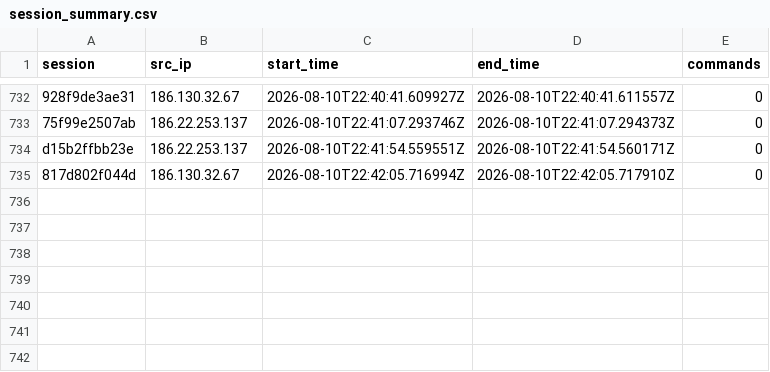
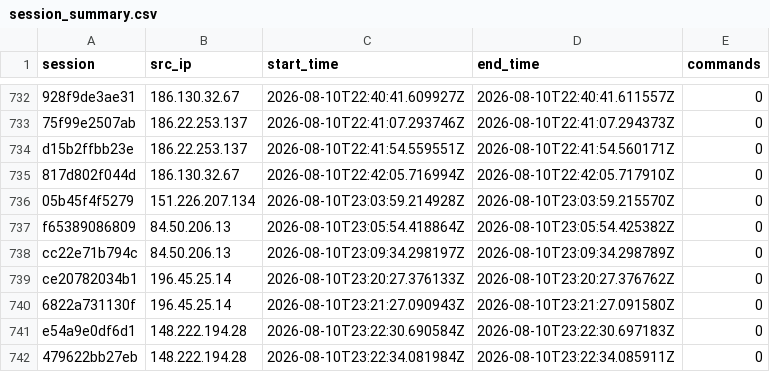
Before and after one commit to Prabhath-de/AWS_Honeypot, a CSV file: data/processed/session_summary.csv, drawn as a sheet; only a part is shown, gaps mark what is left out; the diff names each change by its address in the sheet, - before the commit and + after, or states it on an @@ line.

```diff
--- a/data/processed/session_summary.csv
+++ b/data/processed/session_summary.csv
+row 736: 05b45f4f5279 | 151.226.207.134 | 2026-08-10T23:03:59.214928Z | 2026-08-10T23:03:59.215570Z | 0
+row 737: f65389086809 | 84.50.206.13 | 2026-08-10T23:05:54.418864Z | 2026-08-10T23:05:54.425382Z | 0
+row 738: cc22e71b794c | 84.50.206.13 | 2026-08-10T23:09:34.298197Z | 2026-08-10T23:09:34.298789Z | 0
+row 739: ce20782034b1 | 196.45.25.14 | 2026-08-10T23:20:27.376133Z | 2026-08-10T23:20:27.376762Z | 0
+row 740: 6822a731130f | 196.45.25.14 | 2026-08-10T23:21:27.090943Z | 2026-08-10T23:21:27.091580Z | 0
+row 741: e54a9e0df6d1 | 148.222.194.28 | 2026-08-10T23:22:30.690584Z | 2026-08-10T23:22:30.697183Z | 0
+row 742: 479622bb27eb | 148.222.194.28 | 2026-08-10T23:22:34.081984Z | 2026-08-10T23:22:34.085911Z | 0
```
Also changed, not shown: data/processed/geoip_asn.csv, 3 other files.
